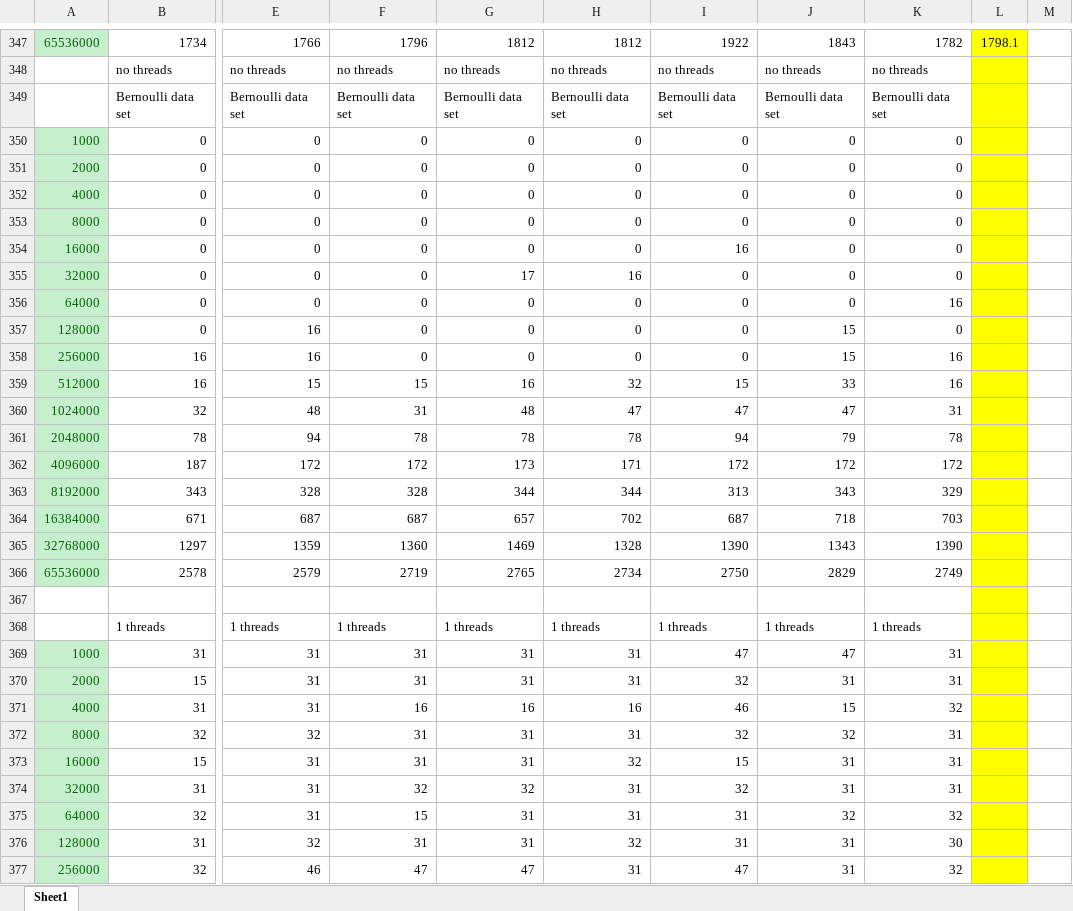
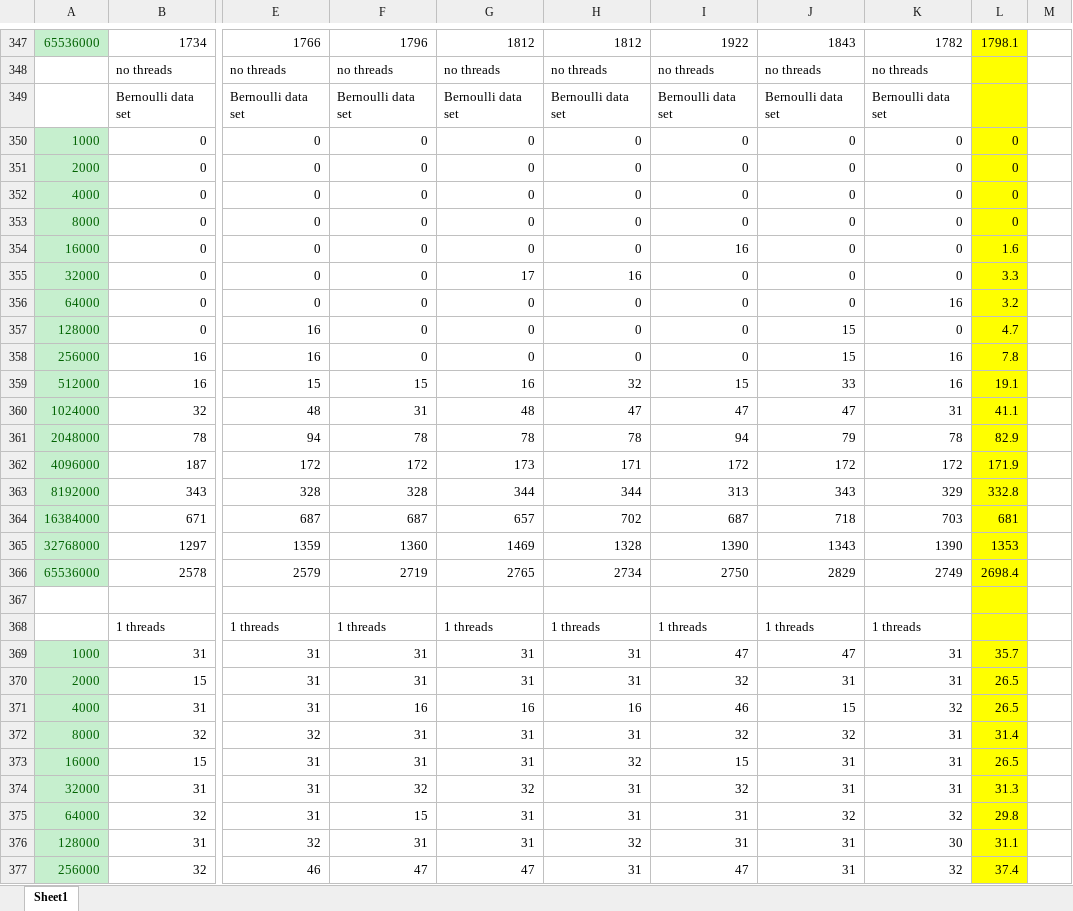
Before and after one commit to bernicetempleman/FIT-Capstone, an Excel workbook: data-win10-vm-2procs.xlsx, sheet Sheet1, drawn as a sheet; only a part is shown, gaps mark what is left out; values as stored, in another font and other column widths than the file's, no borders; the diff covers the shown part only; the diff names each change by its address in the sheet, - before the commit and + after, or states it on an @@ line.

Commit message:
Add files via upload

```diff
--- a/data-win10-vm-2procs.xlsx (sheet Sheet1)
+++ b/data-win10-vm-2procs.xlsx (sheet Sheet1)
-L350:L353: (empty)
+L350:L353: 0
-L354: (empty)
+L354: 1.6
-L355: (empty)
+L355: 3.3
-L356: (empty)
+L356: 3.2
-L357: (empty)
+L357: 4.7
-L358: (empty)
+L358: 7.8
-L359: (empty)
+L359: 19.1
-L360: (empty)
+L360: 41.1
-L361: (empty)
+L361: 82.9
-L362: (empty)
+L362: 171.9
-L363: (empty)
+L363: 332.8
-L364: (empty)
+L364: 681
-L365: (empty)
+L365: 1353
-L366: (empty)
+L366: 2698.4
-L369: (empty)
+L369: 35.7
-L370:L371: (empty)
+L370:L371: 26.5
-L372: (empty)
+L372: 31.4
-L373: (empty)
+L373: 26.5
-L374: (empty)
+L374: 31.3
-L375: (empty)
+L375: 29.8
-L376: (empty)
+L376: 31.1
-L377: (empty)
+L377: 37.4
```
Also changed, not shown: 280 edited cells elsewhere in this sheet.
